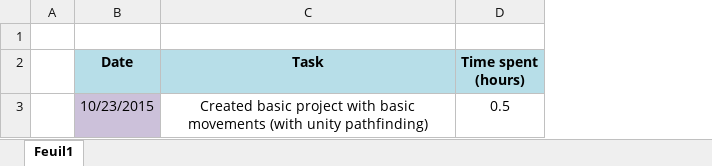
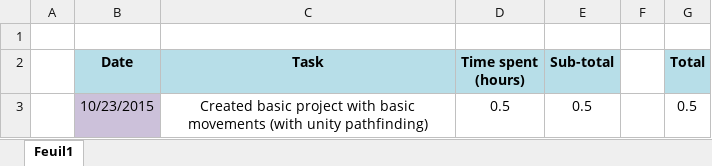
Before and after one commit to Thex-PiedDroit/Unity_Projects, an Excel workbook: Syndicate_Recreate/Time tracking.xlsx, sheet Feuil1, drawn as a sheet; values as stored, in another font and other column widths than the file's, no borders; the diff names each change by its address in the sheet, - before the commit and + after, or states it on an @@ line.

Commit message:
Enhanced time tracking file

```diff
--- a/Syndicate_Recreate/Time tracking.xlsx (sheet Feuil1)
+++ b/Syndicate_Recreate/Time tracking.xlsx (sheet Feuil1)
+column E (Sub-total), row 3: 0.5
+column F, empty
+column G (Total), row 3: 0.5
```
